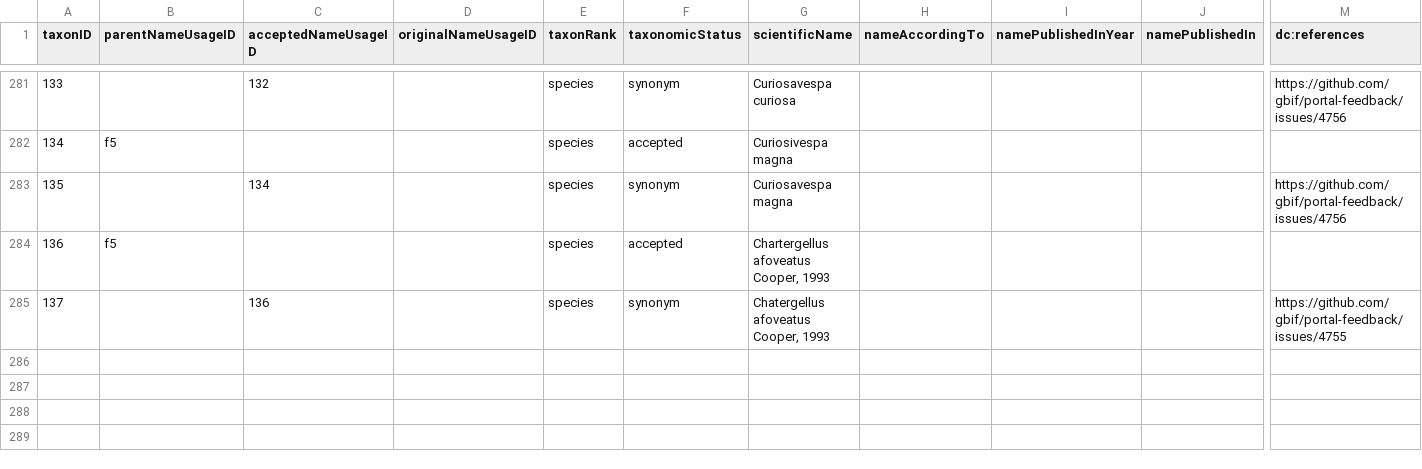
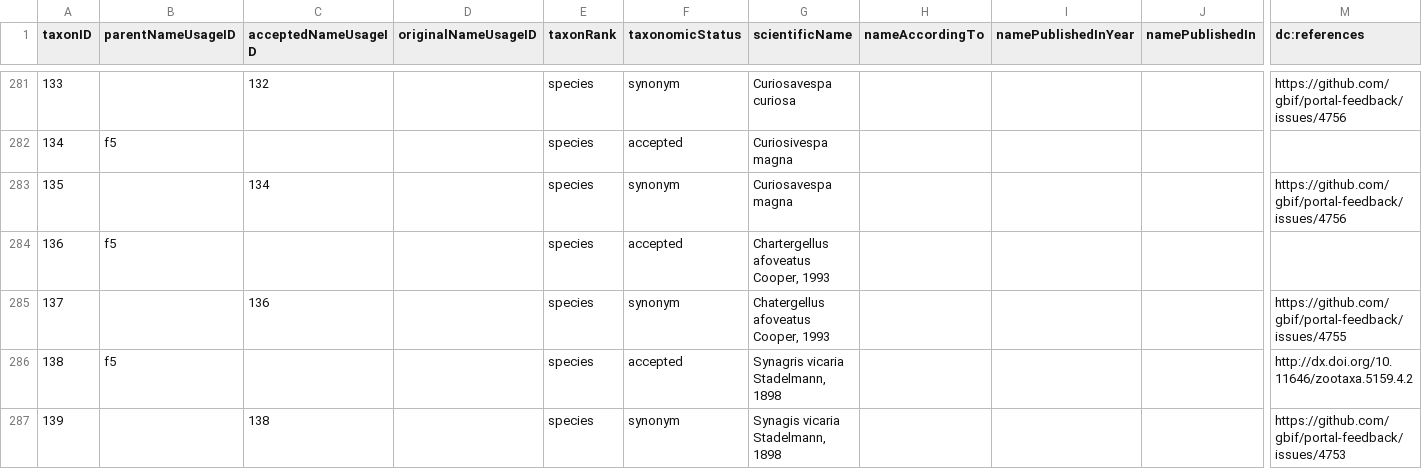
Before and after one commit to gbif/backbone-patch, a CSV file: patch.csv, drawn as a sheet; only a part is shown, gaps mark what is left out; rows hold the shown columns only; the diff names each change by its address in the sheet, - before the commit and + after, or states it on an @@ line.

Commit message:
Synagis vicaria, fixes https://github.com/gbif/portal-feedback/issues/4753

```diff
--- a/patch.csv
+++ b/patch.csv
+row 286: 138 | f5 |  |  | species | accepted | Synagris vicaria Stadelmann, 1898 |  |  |  | http://dx.doi.org/10.11646/zootaxa.5159.4.2
+row 287: 139 |  | 138 |  | species | synonym | Synagis vicaria Stadelmann, 1898 |  |  |  | https://github.com/gbif/portal-feedback/issues/4753
```
